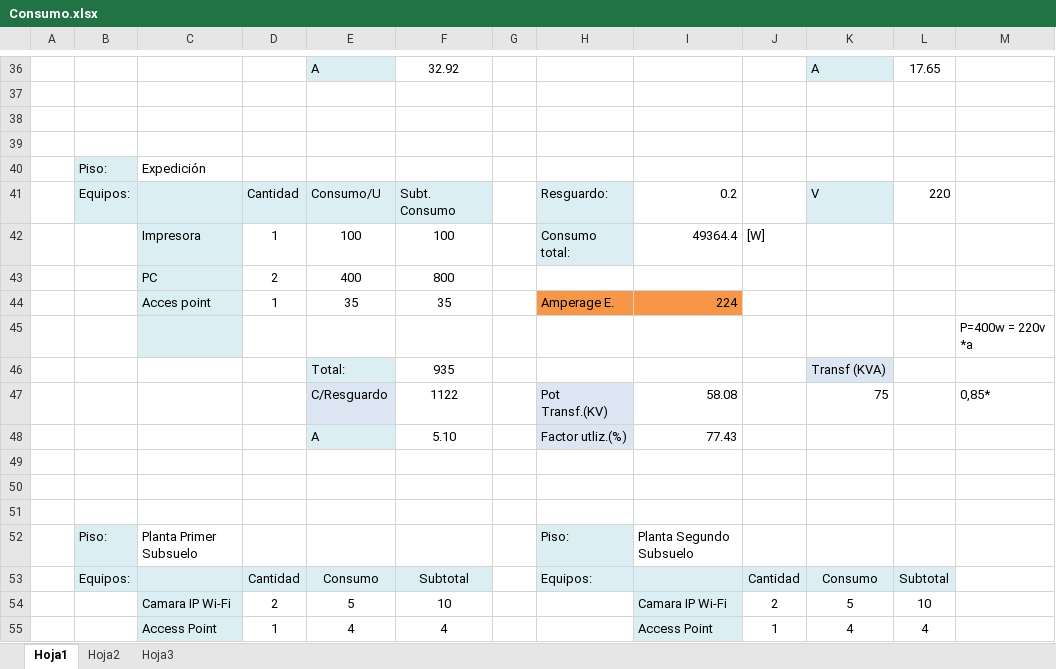
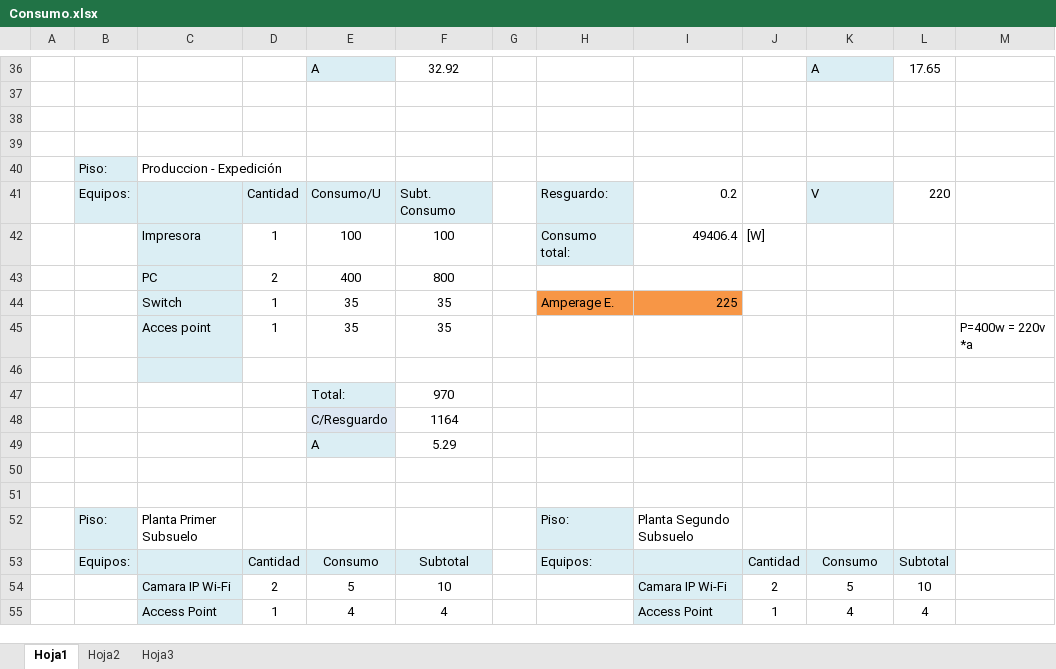
Before and after one commit to gabrielgag89/adm-recursos-2012, an Excel workbook: CABLEADO ESTRUCTURADO/Consumo.xlsx, sheet Hoja1, drawn as a sheet; only a part is shown, gaps mark what is left out; values as stored, in another font and other column widths than the file's, no borders; removed rows and columns are numbered as before the commit, all else as after; the diff names each change by its address in the sheet, - before the commit and + after, or states it on an @@ line.

Commit message:
Actualizo el presupuesto y consumo. Subo el cableado de red del 3º, 4º y 5º piso y del edificio de Producción y Expedición.

```diff
--- a/CABLEADO ESTRUCTURADO/Consumo.xlsx (sheet Hoja1)
+++ b/CABLEADO ESTRUCTURADO/Consumo.xlsx (sheet Hoja1)
-C40: Expedición
+C40: Produccion - Expedición
-I42: 49364.4
+I42: 49406.4
-C44: Acces point
+C44: Switch
-I44: 224
+I44: 225
-row 45:  |  |  |  |  |  |  |  |  |  |  |  | P=400w = 220v *a
-row 46:  |  |  |  | Total: | 935 |  |  |  |  | Transf (KVA)
-row 47:  |  |  |  | C/Resguardo | 1122 |  | Pot Transf.(KV) | 58.08 |  | 75 |  | 0,85*
-row 48:  |  |  |  | A | 5.10 |  | Factor utliz.(%) | 77.43
+row 45:  |  | Acces point | 1 | 35 | 35 |  |  |  |  |  |  | P=400w = 220v *a
-C46 fill: none
+C46 fill: #DBEEF4
+row 47:  |  |  |  | Total: | 970
+row 48:  |  |  |  | C/Resguardo | 1164
+row 49:  |  |  |  | A | 5.29
```
Also changed, not shown: CABLEADO ESTRUCTURADO/PRESUPUESTO.xlsx, 1 other file.
